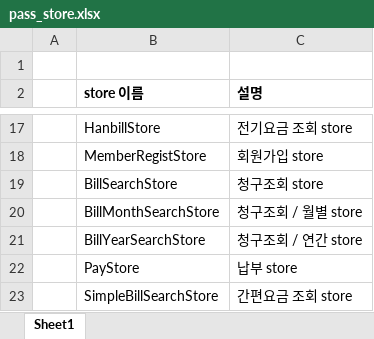
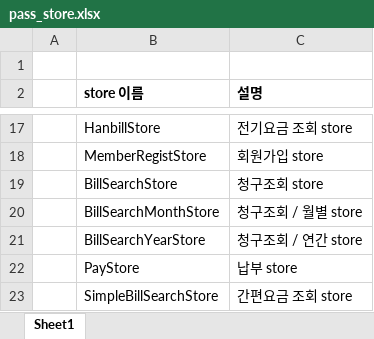
Before and after one commit to chawonmoon/scg-paas-server-prototype, an Excel workbook: docs/pass_store.xlsx, sheet Sheet1, drawn as a sheet; only a part is shown, gaps mark what is left out; values as stored, in another font and other column widths than the file's, no borders; the diff names each change by its address in the sheet, - before the commit and + after, or states it on an @@ line.

```diff
--- a/docs/pass_store.xlsx (sheet Sheet1)
+++ b/docs/pass_store.xlsx (sheet Sheet1)
-B20 (store 이름): BillMonthSearchStore
+B20 (store 이름): BillSearchMonthStore
-B21 (store 이름): BillYearSearchStore
+B21 (store 이름): BillSearchYearStore
```
Also changed, not shown: docs/pass_react_file.xlsx, 5 other files.
